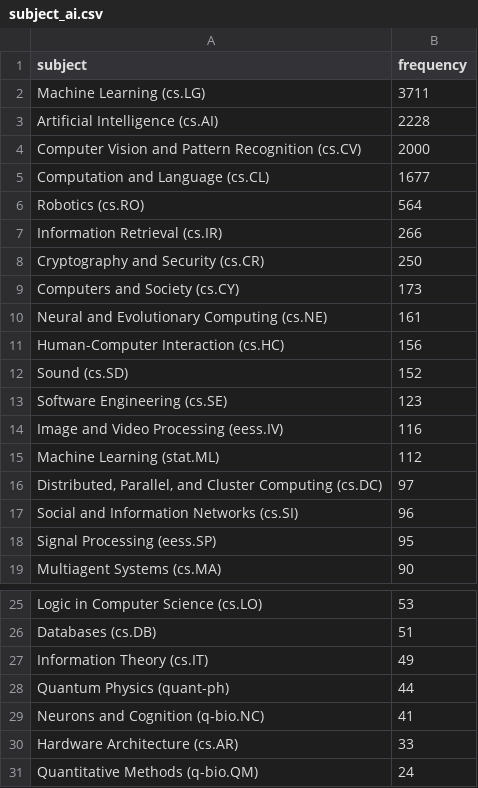
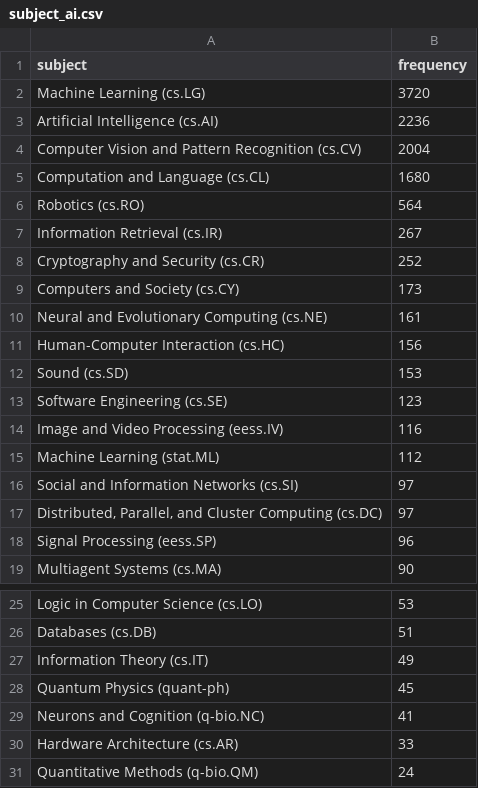
Before and after one commit to ThomasKranz/arxiv_ETL, a CSV file: data/subject_ai.csv, drawn as a sheet; only a part is shown, gaps mark what is left out.

Commit message:
data updated

```diff
--- a/data/subject_ai.csv
+++ b/data/subject_ai.csv
@@ -1,9 +1,9 @@
 subject,frequency
-Machine Learning (cs.LG),3711
-Artificial Intelligence (cs.AI),2228
-Computer Vision and Pattern Recognition (cs.CV),2000
-Computation and Language (cs.CL),1677
+Machine Learning (cs.LG),3720
+Artificial Intelligence (cs.AI),2236
+Computer Vision and Pattern Recognition (cs.CV),2004
+Computation and Language (cs.CL),1680
 Robotics (cs.RO),564
-Information Retrieval (cs.IR),266
-Cryptography and Security (cs.CR),250
+Information Retrieval (cs.IR),267
+Cryptography and Security (cs.CR),252
 Computers and Society (cs.CY),173
@@ -11,3 +11,3 @@ Neural and Evolutionary Computing (cs.NE),161
 Human-Computer Interaction (cs.HC),156
-Sound (cs.SD),152
+Sound (cs.SD),153
 Software Engineering (cs.SE),123
@@ -15,5 +15,5 @@ Image and Video Processing (eess.IV),116
 Machine Learning (stat.ML),112
+Social and Information Networks (cs.SI),97
 "Distributed, Parallel, and Cluster Computing (cs.DC)",97
-Social and Information Networks (cs.SI),96
-Signal Processing (eess.SP),95
+Signal Processing (eess.SP),96
 Multiagent Systems (cs.MA),90
@@ -27,3 +27,3 @@ Databases (cs.DB),51
 Information Theory (cs.IT),49
-Quantum Physics (quant-ph),44
+Quantum Physics (quant-ph),45
 Neurons and Cognition (q-bio.NC),41
```
Also changed, not shown: 2 other files.
